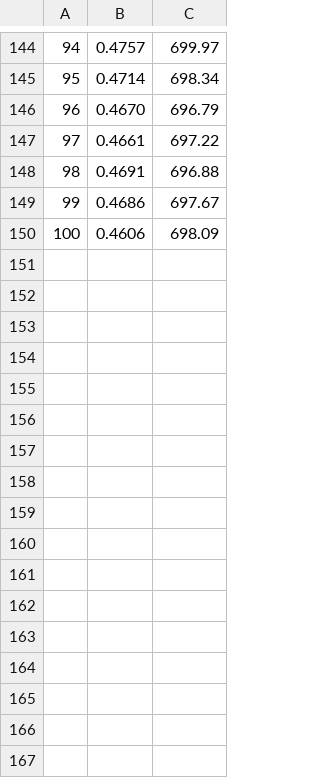
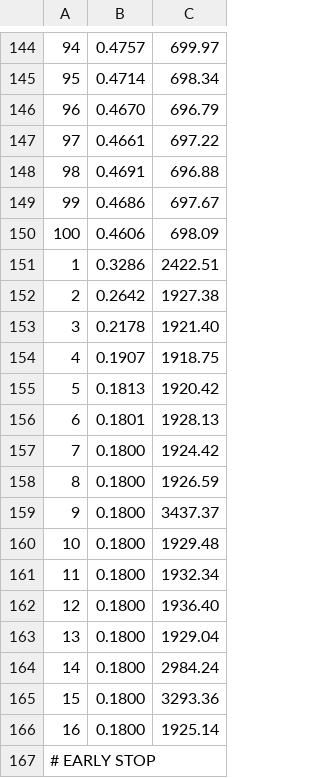
Before and after one commit to cristiandenicola/mars-elevations, a CSV file: training_log.csv, drawn as a sheet; only a part is shown, gaps mark what is left out; the diff names each change by its address in the sheet, - before the commit and + after, or states it on an @@ line.

```diff
--- a/training_log.csv
+++ b/training_log.csv
+row 151: 1 | 0.3286 | 2422.51
+row 152: 2 | 0.2642 | 1927.38
+row 153: 3 | 0.2178 | 1921.40
+row 154: 4 | 0.1907 | 1918.75
+row 155: 5 | 0.1813 | 1920.42
+row 156: 6 | 0.1801 | 1928.13
+row 157: 7 | 0.1800 | 1924.42
+row 158: 8 | 0.1800 | 1926.59
+row 159: 9 | 0.1800 | 3437.37
+row 160: 10 | 0.1800 | 1929.48
+row 161: 11 | 0.1800 | 1932.34
+row 162: 12 | 0.1800 | 1936.40
+row 163: 13 | 0.1800 | 1929.04
+row 164: 14 | 0.1800 | 2984.24
+row 165: 15 | 0.1800 | 3293.36
+row 166: 16 | 0.1800 | 1925.14
+row 167: # EARLY STOP
```
Also changed, not shown: 4 other files.
